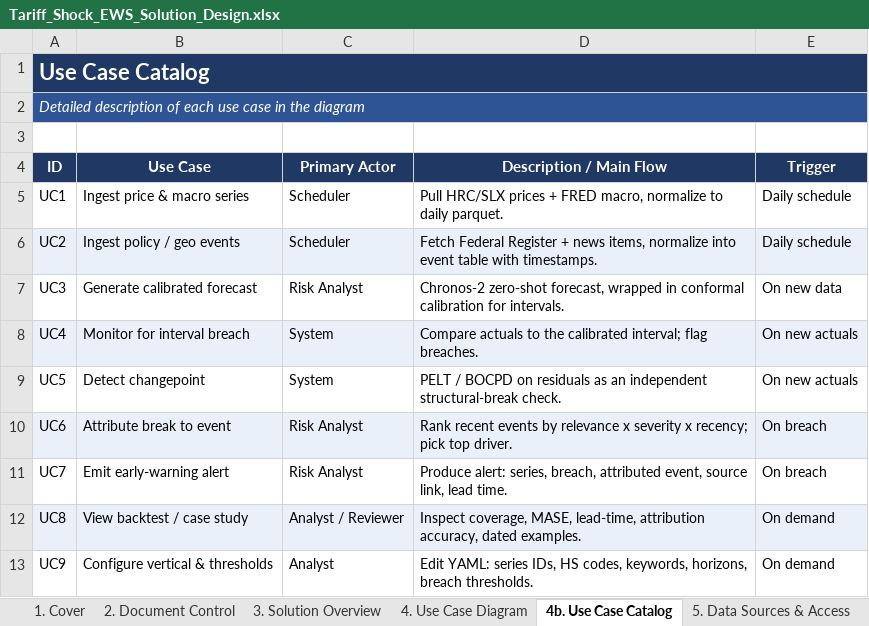
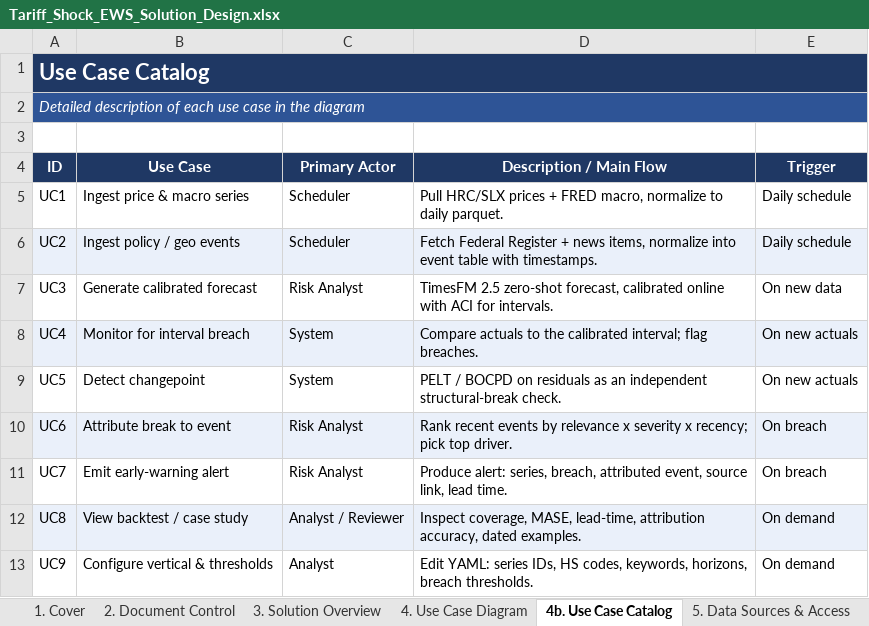
Before and after one commit to sathkruthdamera/Tarrif_Shock-EWS, an Excel workbook: docs/Tariff_Shock_EWS_Solution_Design.xlsx, sheet 4b. Use Case Catalog, drawn as a sheet; values as stored, in another font and other column widths than the file's, no borders; the diff names each change by its address in the sheet, - before the commit and + after, or states it on an @@ line.

```diff
--- a/docs/Tariff_Shock_EWS_Solution_Design.xlsx (sheet 4b. Use Case Catalog)
+++ b/docs/Tariff_Shock_EWS_Solution_Design.xlsx (sheet 4b. Use Case Catalog)
-D7 (Description / Main Flow): Chronos-2 zero-shot forecast, wrapped in conformal calibration for intervals.
+D7 (Description / Main Flow): TimesFM 2.5 zero-shot forecast, calibrated online with ACI for intervals.
```
Also changed, not shown: sheet 8. File Structure, sheet 2. Document Control, sheet 1. Cover, 3 other files.
